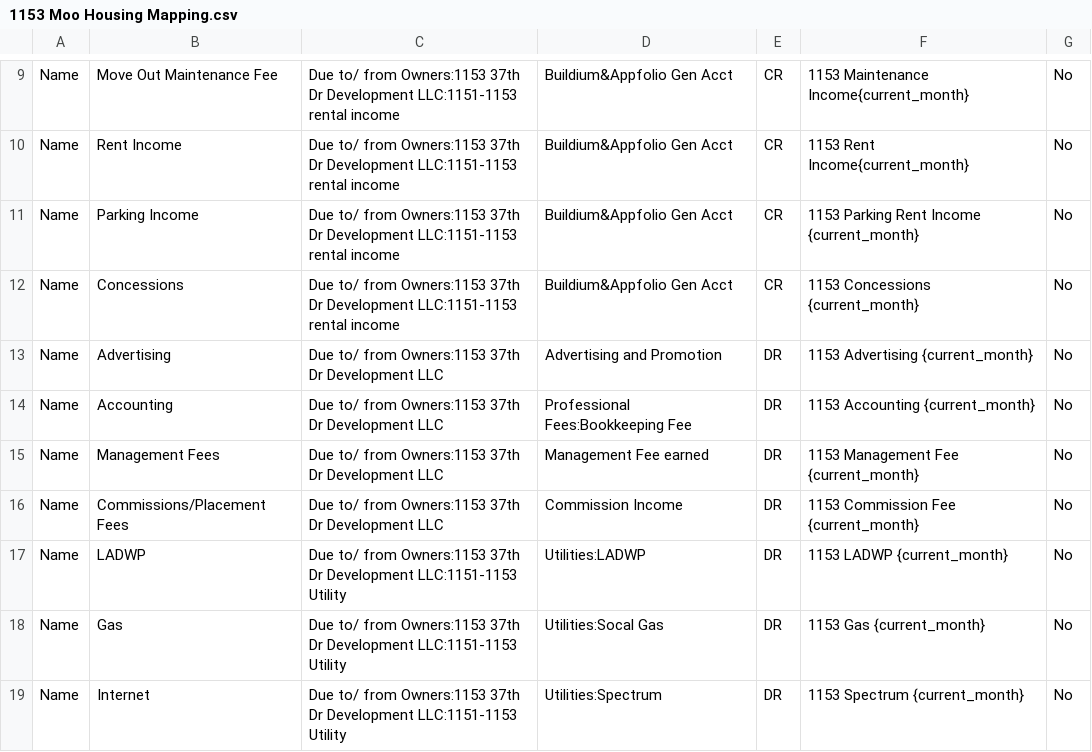
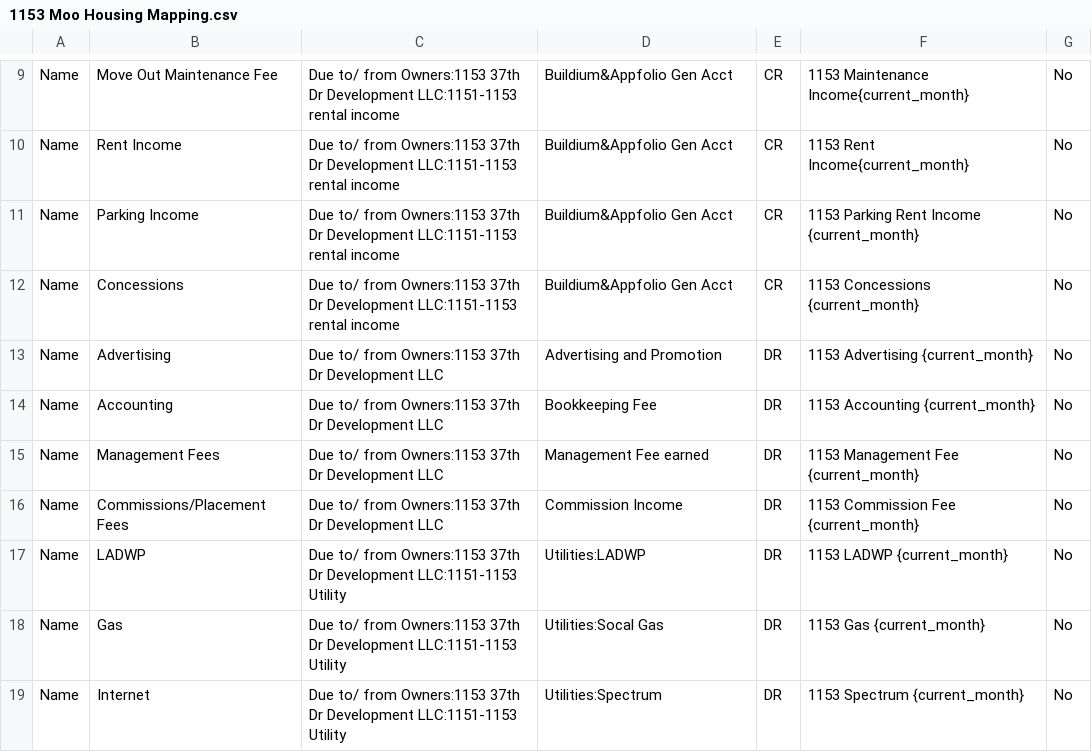
Before and after one commit to Nancy398/QB, a CSV file: 1153 Moo Housing Mapping.csv, drawn as a sheet; only a part is shown, gaps mark what is left out.

```diff
--- a/1153 Moo Housing Mapping.csv
+++ b/1153 Moo Housing Mapping.csv
@@ -13,3 +13,3 @@ Name,Concessions,Due to/ from Owners:1153 37th Dr Development LLC:1151-1153 rent
 Name,Advertising,Due to/ from Owners:1153 37th Dr Development LLC,Advertising and Promotion,DR,1153 Advertising {current_month},No
-Name,Accounting,Due to/ from Owners:1153 37th Dr Development LLC,Professional Fees:Bookkeeping Fee,DR,1153 Accounting {current_month},No
+Name,Accounting,Due to/ from Owners:1153 37th Dr Development LLC,Bookkeeping Fee,DR,1153 Accounting {current_month},No
 Name,Management Fees,Due to/ from Owners:1153 37th Dr Development LLC,Management Fee earned,DR,1153 Management Fee {current_month},No
```
